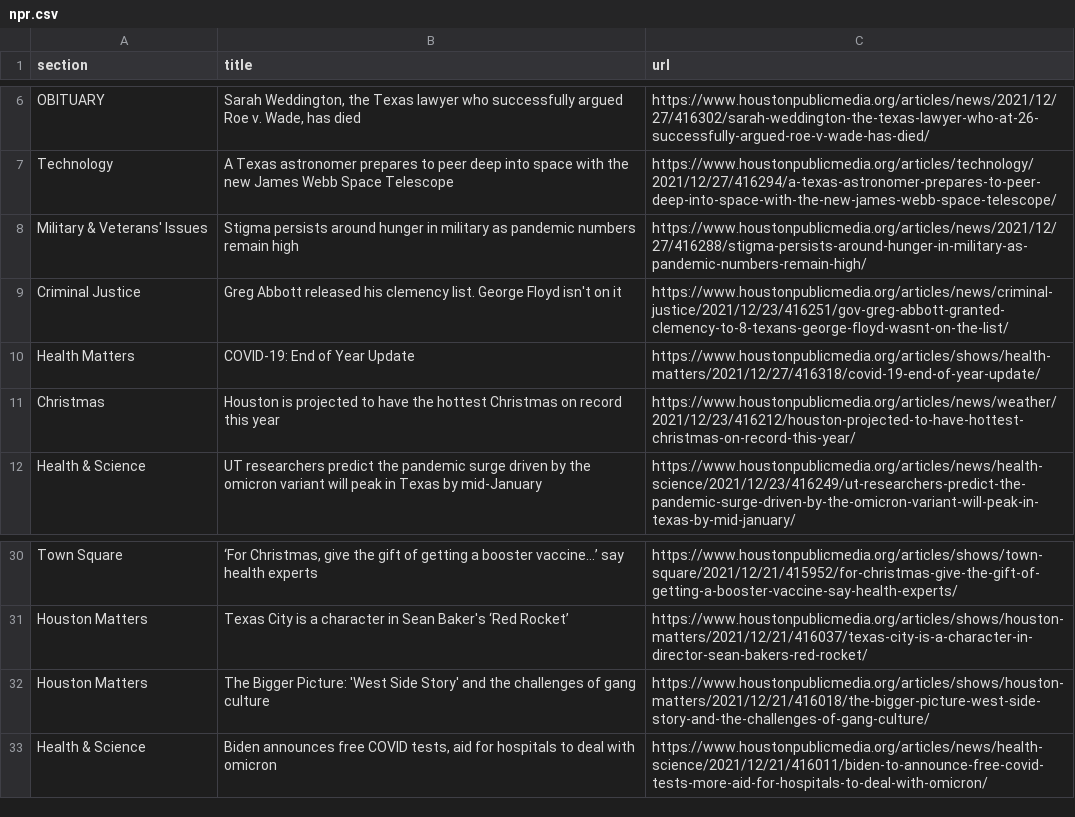
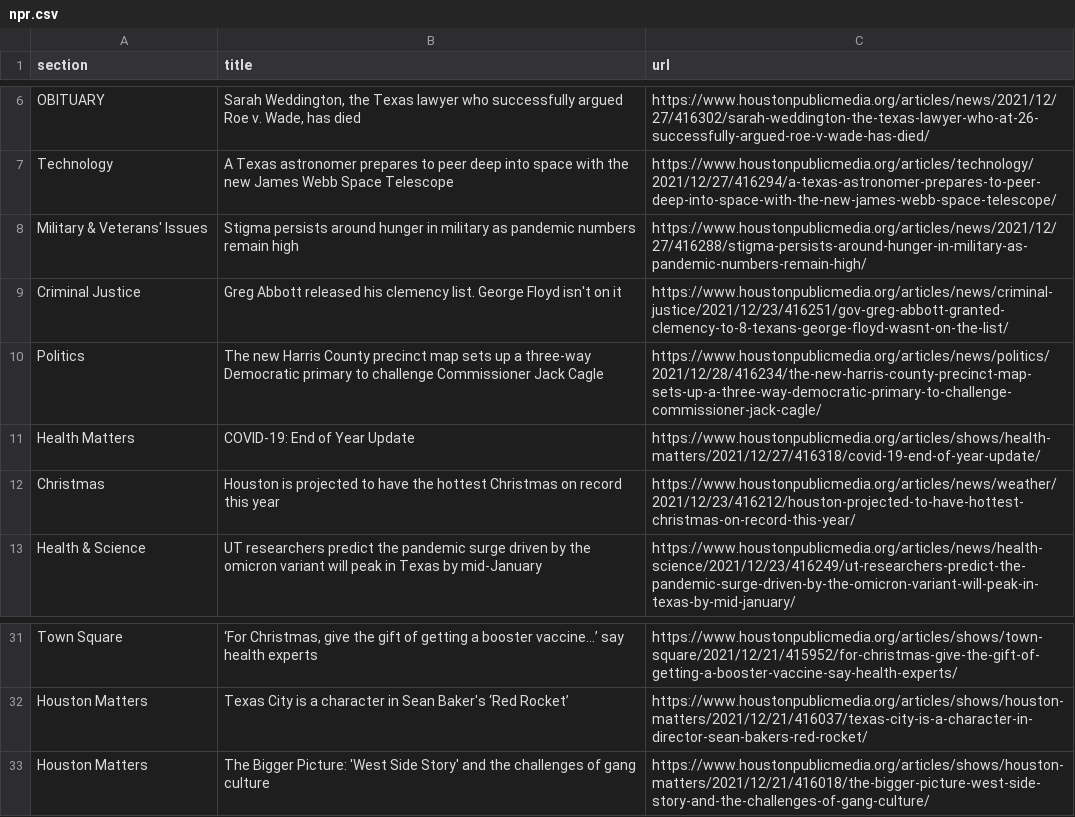
Before and after one commit to srjouppi/auto-scraper, a CSV file: npr.csv, drawn as a sheet; only a part is shown, gaps mark what is left out; removed rows and columns are numbered as before the commit, all else as after; the diff names each change by its address in the sheet, - before the commit and + after, or states it on an @@ line.

```diff
--- a/npr.csv
+++ b/npr.csv
+row 10: Politics | The new Harris County precinct map sets up a three-way Democratic primary to challenge Commissioner Jack Cagle | https://www.houstonpublicmedia.org/articles/news/politics/2021/12/28/416234/the-new-harris-county-precinct-map-sets-up-a-three-way-democratic-primary-to-challenge-commissioner-jack-cagle/
-row 33: Health & Science | Biden announces free COVID tests, aid for hospitals to deal with omicron | https://www.houstonpublicmedia.org/articles/news/health-science/2021/12/21/416011/biden-to-announce-free-covid-tests-more-aid-for-hospitals-to-deal-with-omicron/
```
